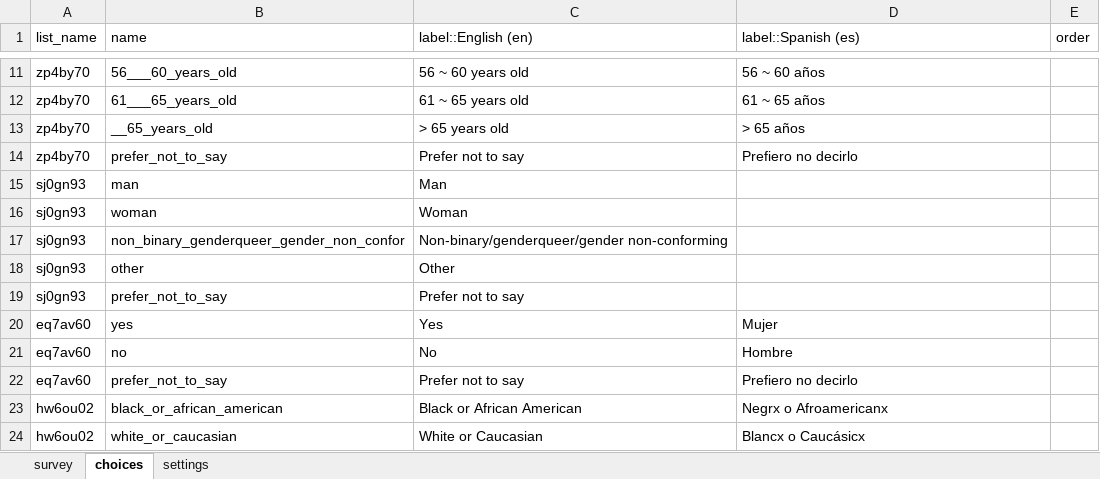
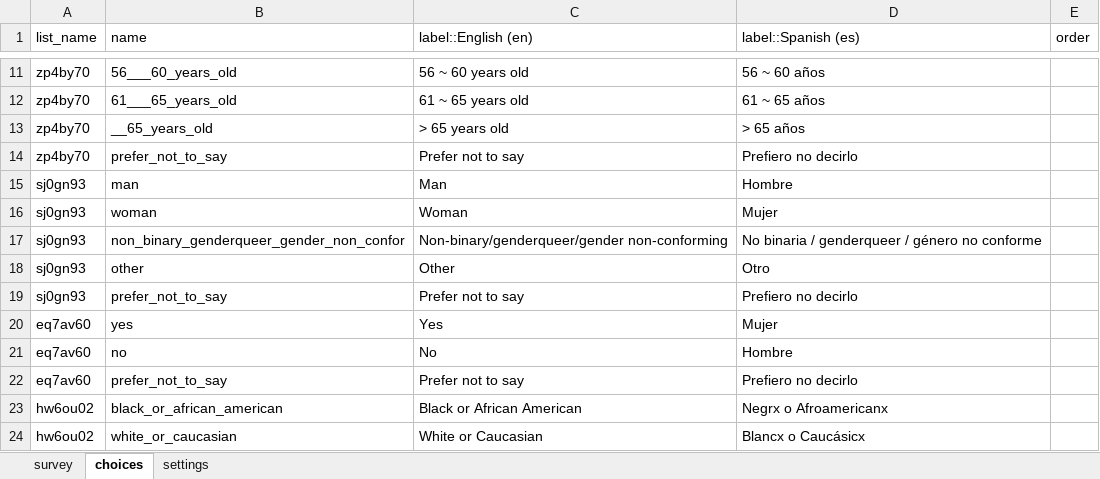
Before and after one commit to e-mission/e-mission-phone, an Excel workbook: survey-resources/data-xls/demo-survey-v1.xlsx, sheet choices, drawn as a sheet; only a part is shown, gaps mark what is left out; values as stored, in another font and other column widths than the file's, no borders; the diff names each change by its address in the sheet, - before the commit and + after, or states it on an @@ line.

Commit message:
Small testing fixes
demo-survey-v1.xml
- Before, the job section was displaying as one page, I split it into one page per question
- The spanish translation on the question for "What is your gender?"the questions and answers were blank, I filled in the spanish translations and fixed it

```diff
--- a/survey-resources/data-xls/demo-survey-v1.xlsx (sheet choices)
+++ b/survey-resources/data-xls/demo-survey-v1.xlsx (sheet choices)
-D15 (label::Spanish (es)): (empty)
+D15 (label::Spanish (es)): Hombre
-D16 (label::Spanish (es)): (empty)
+D16 (label::Spanish (es)): Mujer
-D17 (label::Spanish (es)): (empty)
+D17 (label::Spanish (es)): No binaria / genderqueer / género no conforme
-D18 (label::Spanish (es)): (empty)
+D18 (label::Spanish (es)): Otro
-D19 (label::Spanish (es)): (empty)
+D19 (label::Spanish (es)): Prefiero no decirlo
```
Also changed, not shown: sheet survey, sheet settings, 4 other files.
